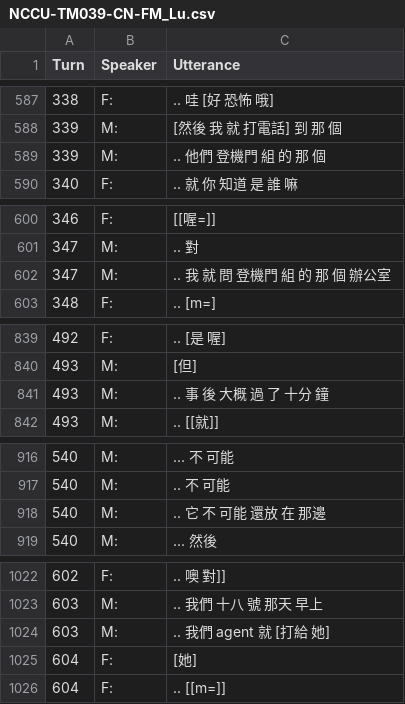
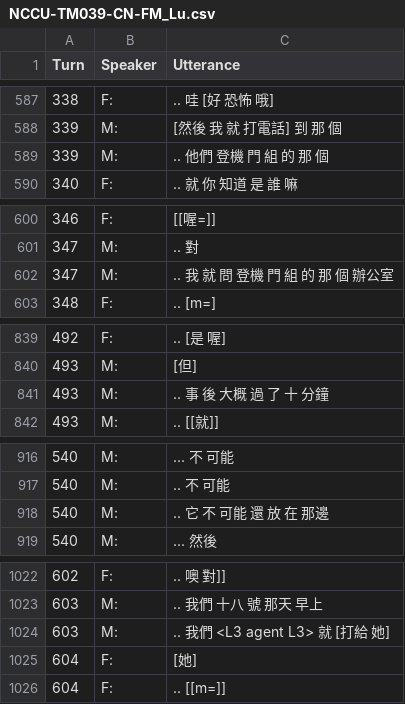
Before and after one commit to kayaulai/taiwan-mandarin-corpus-annotation, a CSV file: 3_manual_tokenised/NCCU-TM039-CN-FM_Lu.csv, drawn as a sheet; only a part is shown, gaps mark what is left out; the diff covers the shown part only.

```diff
--- a/3_manual_tokenised/NCCU-TM039-CN-FM_Lu.csv
+++ b/3_manual_tokenised/NCCU-TM039-CN-FM_Lu.csv
@@ -588,3 +588,3 @@ Turn,Speaker,Utterance
 339,M:, [然後 我 就 打電話] 到 那 個
-339,M:, .. 他們 登機門 組 的 那 個
+339,M:, .. 他們 登機 門 組 的 那 個
 340,F:, .. 就 你 知道 是 誰 嘛
@@ -601,3 +601,3 @@ Turn,Speaker,Utterance
 347,M:, .. 對
-347,M:, .. 我 就 問 登機門 組 的 那 個 辦公室
+347,M:, .. 我 就 問 登機 門 組 的 那 個 辦公室
 348,F:, .. [m=]
@@ -840,3 +840,3 @@ Turn,Speaker,Utterance
 493,M:, [但]
-493,M:, .. 事 後 大概 過 了 十分 鐘
+493,M:, .. 事 後 大概 過 了 十 分鐘
 493,M:, .. [[就]]
@@ -917,3 +917,3 @@ Turn,Speaker,Utterance
 540,M:, .. 不 可能
-540,M:, .. 它 不 可能 還放 在 那邊
+540,M:, .. 它 不 可能 還 放 在 那邊
 540,M:, ... 然後
@@ -1023,3 +1023,3 @@ Turn,Speaker,Utterance
 603,M:, .. 我們 十八 號 那天 早上
-603,M:, .. 我們 agent 就 [打給 她]
+603,M:, .. 我們 <L3 agent L3> 就 [打給 她]
 604,F:, [她]
```
Also changed, not shown: 7 edited cells elsewhere in this file.
